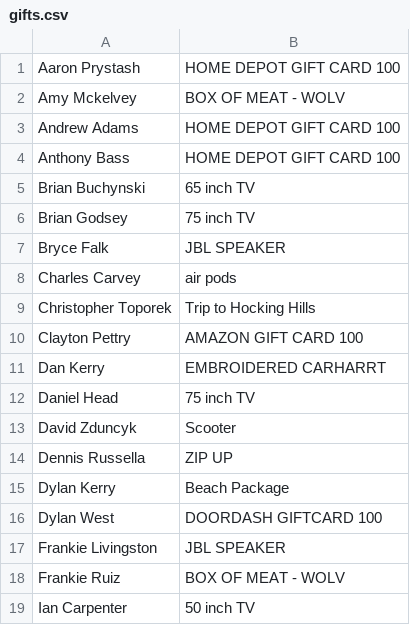
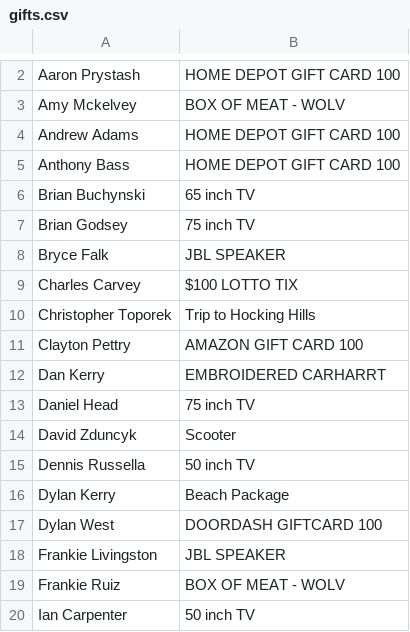
Before and after one commit to kerrybros/christmas-gifts, a CSV file: gifts.csv, drawn as a sheet; only a part is shown, gaps mark what is left out; the diff covers the shown part only.

```diff
--- a/gifts.csv
+++ b/gifts.csv
@@ -7,3 +8,3 @@ Brian Godsey,75 inch TV
 Bryce Falk,JBL SPEAKER
-Charles Carvey,air pods
+Charles Carvey,$100 LOTTO TIX
 Christopher Toporek,Trip to Hocking Hills
@@ -13,3 +14,3 @@ Daniel Head,75 inch TV
 David Zduncyk,Scooter
-Dennis Russella,ZIP UP
+Dennis Russella,50 inch TV
 Dylan Kerry,Beach Package
```
Also changed, not shown: 1 added row and 10 edited cells elsewhere in this file, 4 other files.
